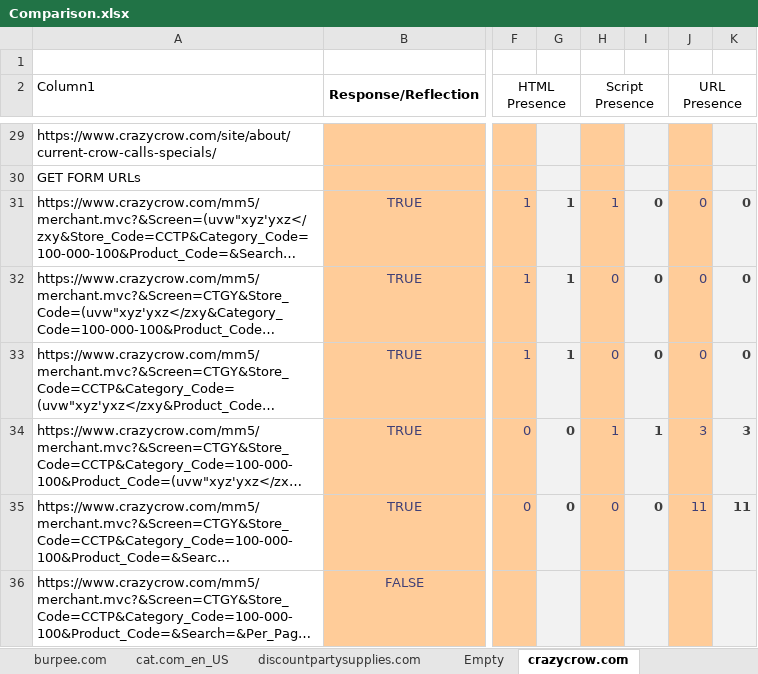
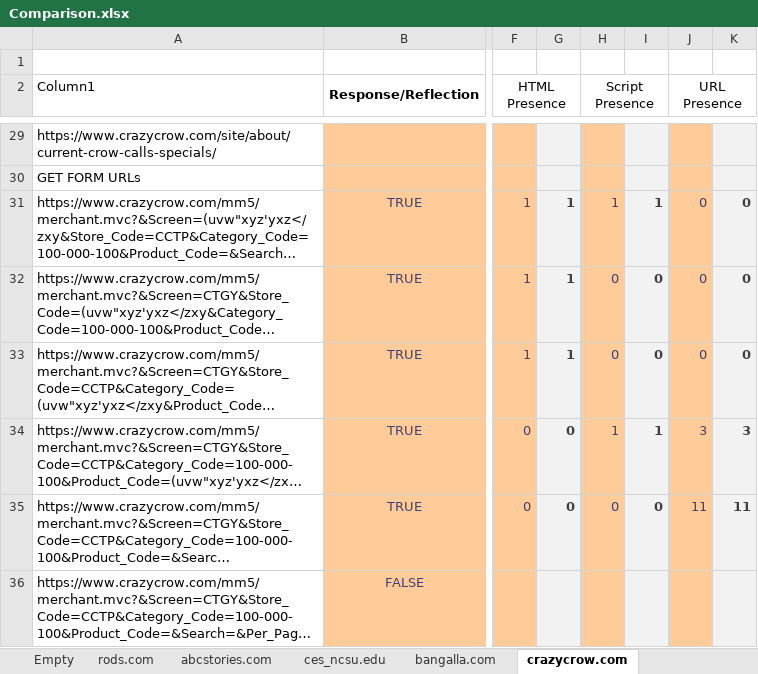
Before and after one commit to adnanshahz2018/Automated-XSS-Detection, an Excel workbook: Comparison.xlsx, sheet crazycrow.com, drawn as a sheet; only a part is shown, gaps mark what is left out; long unchanged cells end in …; values as stored, in another font and other column widths than the file's, no borders; table styles not drawn; the diff names each change by its address in the sheet, - before the commit and + after, or states it on an @@ line.

```diff
--- a/Comparison.xlsx (sheet crazycrow.com)
+++ b/Comparison.xlsx (sheet crazycrow.com)
+sheet tab: rods.com
+sheet tab: abcstories.com
+sheet tab: ces_ncsu.edu
+sheet tab: bangalla.com
-I31: 0
+I31: 1
```
Also changed, not shown: 20 other files.
